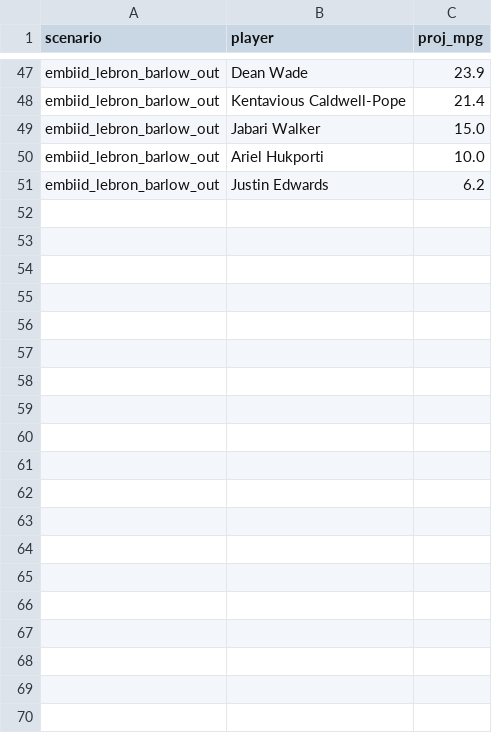
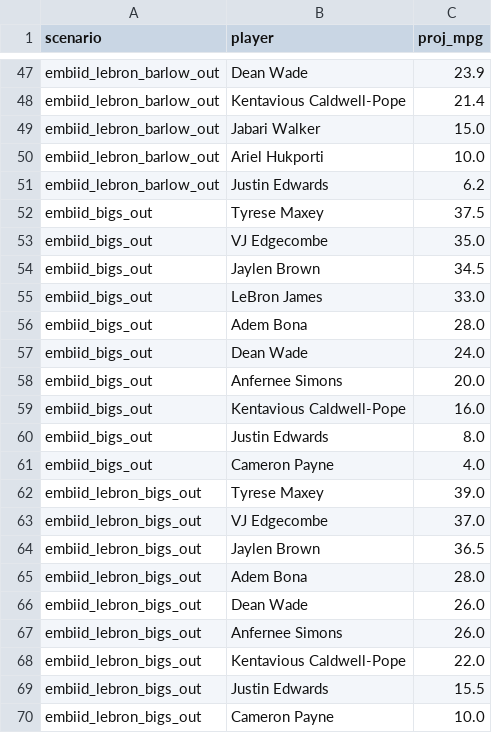
Before and after one commit to RohanRepala0/NBA_RFQ_2026_Models, a CSV file: cold_start_usage/scenarios/PHI.csv, drawn as a sheet; only a part is shown, gaps mark what is left out.

```diff
--- a/cold_start_usage/scenarios/PHI.csv
+++ b/cold_start_usage/scenarios/PHI.csv
@@ -51 +51,20 @@ embiid_lebron_barlow_out,Ariel Hukporti,10.0
 embiid_lebron_barlow_out,Justin Edwards,6.2
+embiid_bigs_out,Tyrese Maxey,37.5
+embiid_bigs_out,VJ Edgecombe,35.0
+embiid_bigs_out,Jaylen Brown,34.5
+embiid_bigs_out,LeBron James,33.0
+embiid_bigs_out,Adem Bona,28.0
+embiid_bigs_out,Dean Wade,24.0
+embiid_bigs_out,Anfernee Simons,20.0
+embiid_bigs_out,Kentavious Caldwell-Pope,16.0
+embiid_bigs_out,Justin Edwards,8.0
+embiid_bigs_out,Cameron Payne,4.0
+embiid_lebron_bigs_out,Tyrese Maxey,39.0
+embiid_lebron_bigs_out,VJ Edgecombe,37.0
+embiid_lebron_bigs_out,Jaylen Brown,36.5
+embiid_lebron_bigs_out,Adem Bona,28.0
+embiid_lebron_bigs_out,Dean Wade,26.0
+embiid_lebron_bigs_out,Anfernee Simons,26.0
+embiid_lebron_bigs_out,Kentavious Caldwell-Pope,22.0
+embiid_lebron_bigs_out,Justin Edwards,15.5
+embiid_lebron_bigs_out,Cameron Payne,10.0
```
Also changed, not shown: cold_start_usage/scenarios/DET.csv, cold_start_usage/scenarios/ORL.csv, 4 other files.
